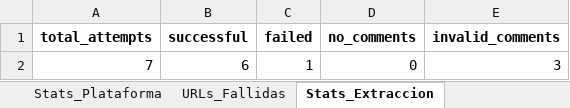
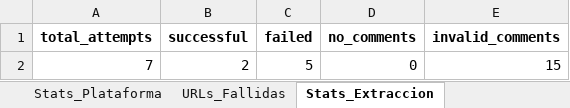
Before and after one commit to sociallisteningalpina-lang/prueba, an Excel workbook: Comentarios Campaña.xlsx, sheet Stats_Extraccion, drawn as a sheet; values as stored, in another font and other column widths than the file's, no borders; the diff names each change by its address in the sheet, - before the commit and + after, or states it on an @@ line.

```diff
--- a/Comentarios Campaña.xlsx (sheet Stats_Extraccion)
+++ b/Comentarios Campaña.xlsx (sheet Stats_Extraccion)
-B2 (successful): 6
+B2 (successful): 2
-C2 (failed): 1
+C2 (failed): 5
-E2 (invalid_comments): 3
+E2 (invalid_comments): 15
```
Also changed, not shown: sheet Comentarios, sheet URLs_Fallidas, sheet Stats_Plataforma, sheet Resumen_Posts, 1 other file.
